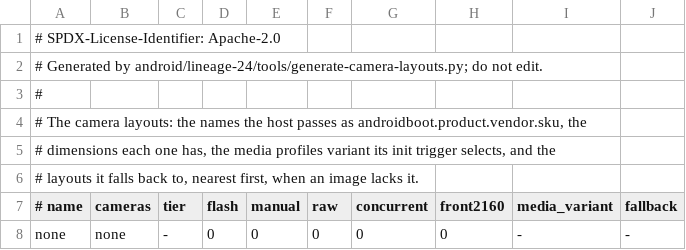
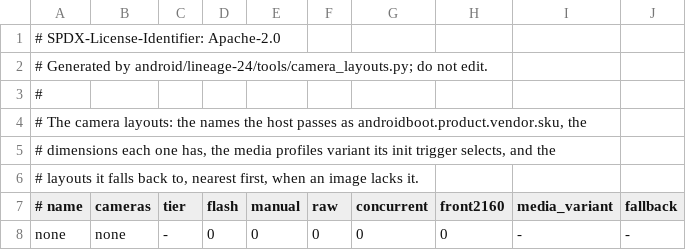
Before and after one commit to 22f/kernarium, a TSV file: android/lineage-24/overlay/camera/generated/layouts.tsv, drawn as a sheet; only a part is shown.

```diff
--- a/android/lineage-24/overlay/camera/generated/layouts.tsv
+++ b/android/lineage-24/overlay/camera/generated/layouts.tsv
@@ -1,3 +1,3 @@
 # SPDX-License-Identifier: Apache-2.0
-# Generated by android/lineage-24/tools/generate-camera-layouts.py; do not edit.
+# Generated by android/lineage-24/tools/camera_layouts.py; do not edit.
 #
```
Also changed, not shown: android/lineage-24/support/release/input-paths.tsv, 46 other files.
